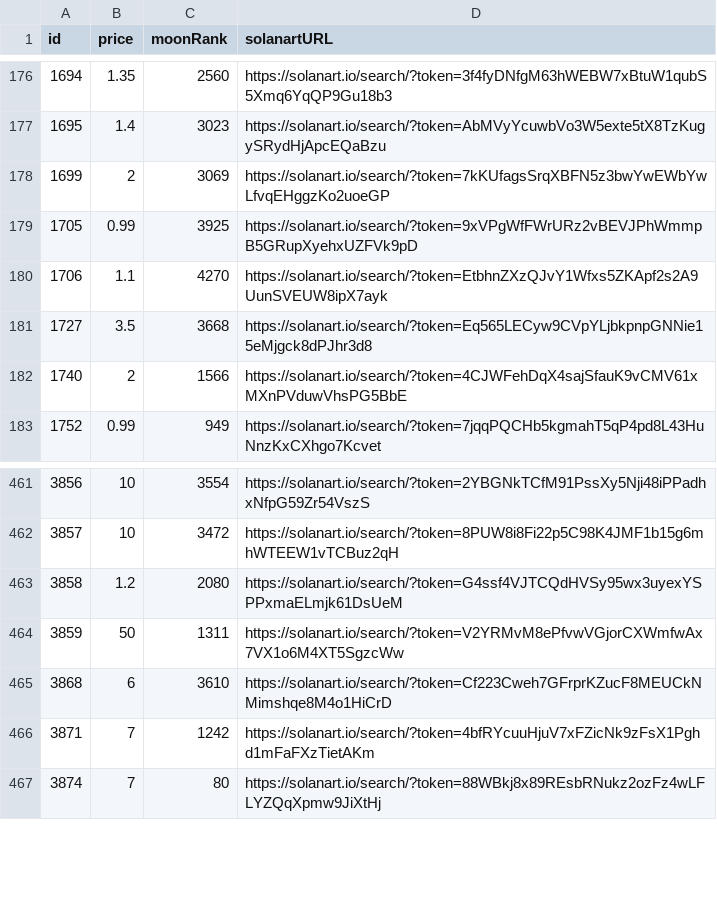
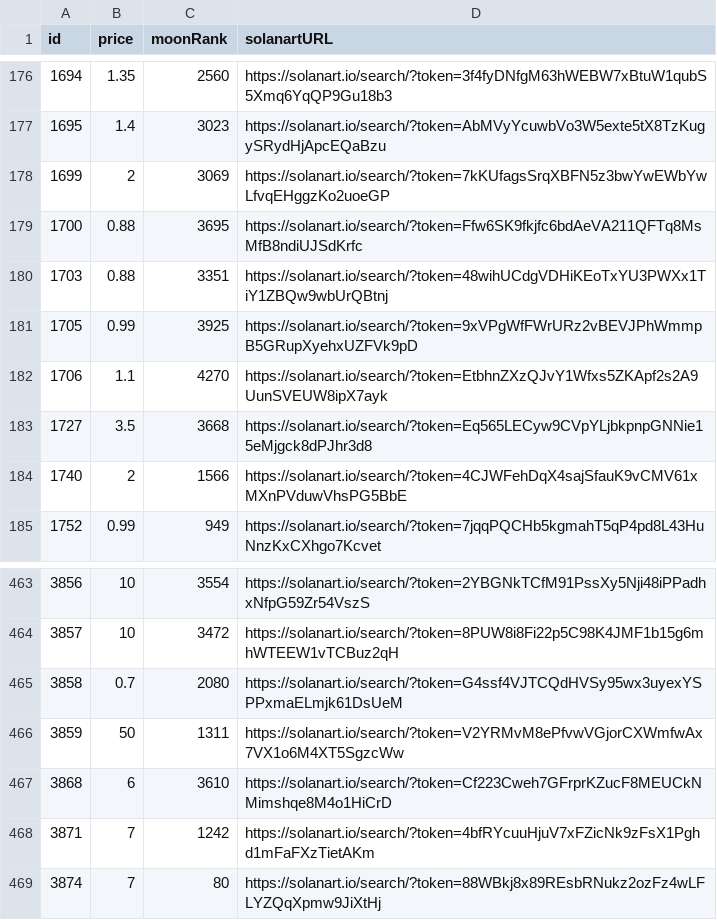
Before and after one commit to pgaspar/saibagang-monitor, a CSV file: data-solanart.csv, drawn as a sheet; only a part is shown, gaps mark what is left out.

Commit message:
Flat: latest data (2021-11-28T07:14:41.852Z) {   "date": "2021-11-28T07:14:41.852Z",   "files": [     {       "name": "data-magiceden.csv",       "deltaBytes": -2,       "source": "https://api-mainnet.magiceden.io/rpc/getListedNFTsByQuery?q=%7B%22%24match%22%3A%7B%22collectionSymbol%22%3A%22saiba_gang%22%7D%2C%22%24sort%22%3A%7B%22takerAmount%22%3A1%2C%22createdAt%22%3A-1%7D%7D"     },     {       "name": "data-solanart.csv",       "deltaBytes": 190,       "source": "https://qzlsklfacc.medianetwork.cloud/nft_for_sale?collection=saibagang"     }   ] }

```diff
--- a/data-solanart.csv
+++ b/data-solanart.csv
@@ -178,2 +178,4 @@ id,price,moonRank,solanartURL
 1699,2,3069,https://solanart.io/search/?token=7kKUfagsSrqXBFN5z3bwYwEWbYwLfvqEHggzKo2uoeGP
+1700,0.88,3695,https://solanart.io/search/?token=Ffw6SK9fkjfc6bdAeVA211QFTq8MsMfB8ndiUJSdKrfc
+1703,0.88,3351,https://solanart.io/search/?token=48wihUCdgVDHiKEoTxYU3PWXx1TiY1ZBQw9wbUrQBtnj
 1705,0.99,3925,https://solanart.io/search/?token=9xVPgWfFWrURz2vBEVJPhWmmpB5GRupXyehxUZFVk9pD
@@ -462,3 +464,3 @@ id,price,moonRank,solanartURL
 3857,10,3472,https://solanart.io/search/?token=8PUW8i8Fi22p5C98K4JMF1b15g6mhWTEEW1vTCBuz2qH
-3858,1.2,2080,https://solanart.io/search/?token=G4ssf4VJTCQdHVSy95wx3uyexYSPPxmaELmjk61DsUeM
+3858,0.7,2080,https://solanart.io/search/?token=G4ssf4VJTCQdHVSy95wx3uyexYSPPxmaELmjk61DsUeM
 3859,50,1311,https://solanart.io/search/?token=V2YRMvM8ePfvwVGjorCXWmfwAx7VX1o6M4XT5SgzcWw
```
Also changed, not shown: data-magiceden.csv.
